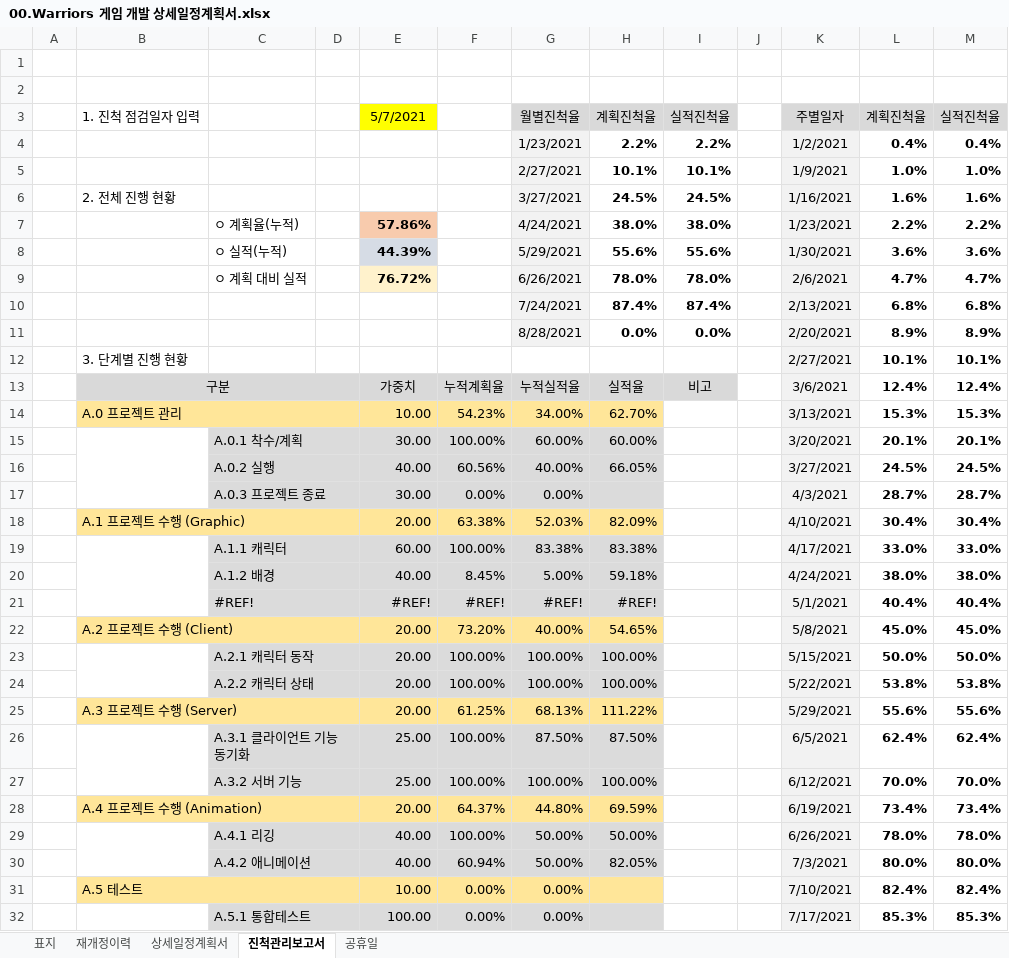
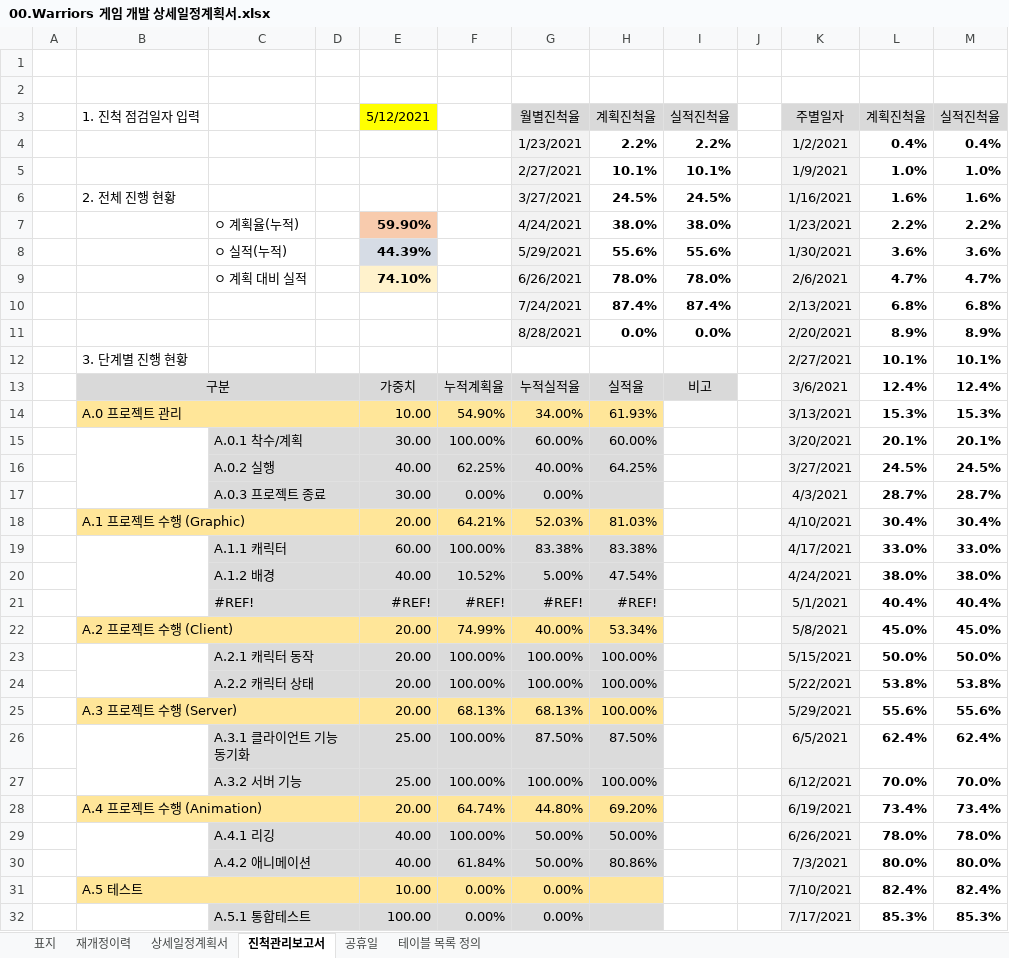
Before and after one commit to kwanGDss/Warriors, an Excel workbook: Documents/00.Warriors 게임 개발 상세일정계획서.xlsx, sheet 진척관리보고서, drawn as a sheet; only a part is shown; values as stored, in another font and other column widths than the file's, no borders; charts and pictures not drawn; the diff covers the shown part only; the diff names each change by its address in the sheet, - before the commit and + after, or states it on an @@ line.

```diff
--- a/Documents/00.Warriors 게임 개발 상세일정계획서.xlsx (sheet 진척관리보고서)
+++ b/Documents/00.Warriors 게임 개발 상세일정계획서.xlsx (sheet 진척관리보고서)
+sheet tab: 테이블 목록 정의
-E3: 5/7/2021
+E3: 5/12/2021
-E7: 57.86%
+E7: 59.90%
-E9: 76.72%
+E9: 74.10%
-F14: 54.23%
+F14: 54.90%
-H14: 62.70%
+H14: 61.93%
-F16: 60.56%
+F16: 62.25%
-H16: 66.05%
+H16: 64.25%
-F18: 63.38%
+F18: 64.21%
-H18: 82.09%
+H18: 81.03%
-F20: 8.45%
+F20: 10.52%
-H20: 59.18%
+H20: 47.54%
-F22: 73.20%
+F22: 74.99%
-H22: 54.65%
+H22: 53.34%
-F25: 61.25%
+F25: 68.13%
-H25: 111.22%
+H25: 100.00%
-F28: 64.37%
+F28: 64.74%
-H28: 69.59%
+H28: 69.20%
-F30: 60.94%
+F30: 61.84%
-H30: 82.05%
+H30: 80.86%
```
Also changed, not shown: 2 edited cells elsewhere in this sheet, sheet 상세일정계획서, 2 other files.
